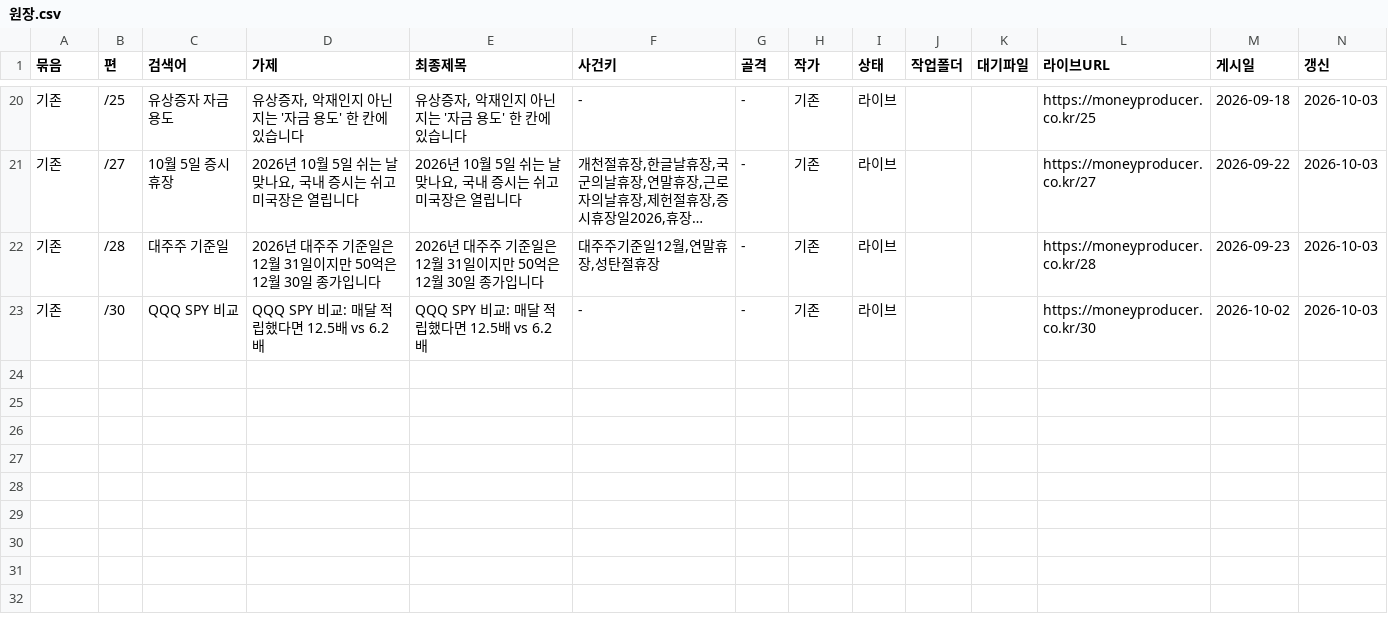
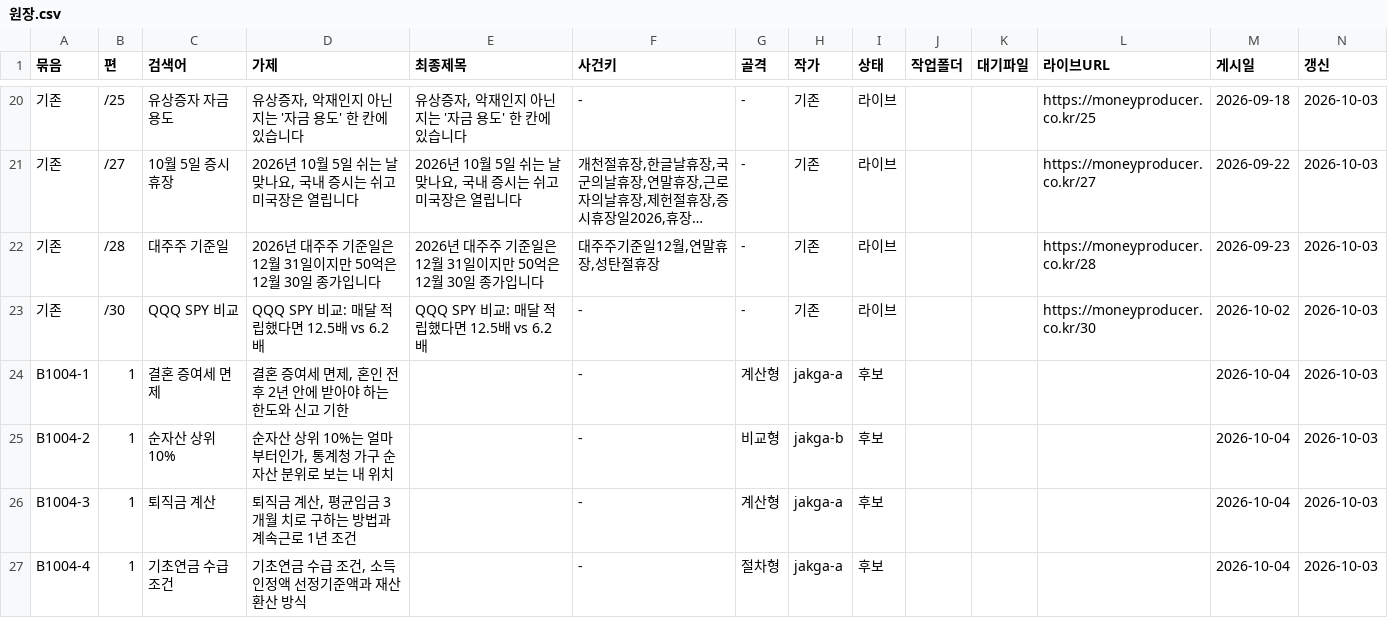
Before and after one commit to GG-Kevin/webtest, a CSV file: 운영/원장.csv, drawn as a sheet; only a part is shown, gaps mark what is left out; long unchanged cells end in ….

```diff
--- a/운영/원장.csv
+++ b/운영/원장.csv
@@ -23 +23,5 @@
 기존,/30,QQQ SPY 비교,QQQ SPY 비교: 매달 적립했다면 12.5배 vs 6.2배,QQQ SPY 비교: 매달 적립했다면 12.5배 vs 6.2배,-,-,기존,라이브,,,https://moneyproducer.co.kr/30,2026-10-02,2026-10-03
+B1004-1,1,결혼 증여세 면제,"결혼 증여세 면제, 혼인 전후 2년 안에 받아야 하는 한도와 신고 기한",,-,계산형,jakga-a,후보,,,,2026-10-04,2026-10-03
+B1004-2,1,순자산 상위 10%,"순자산 상위 10%는 얼마부터인가, 통계청 가구 순자산 분위로 보는 내 위치",,-,비교형,jakga-b,후보,,,,2026-10-04,2026-10-03
+B1004-3,1,퇴직금 계산,"퇴직금 계산, 평균임금 3개월 치로 구하는 방법과 계속근로 1년 조건",,-,계산형,jakga-a,후보,,,,2026-10-04,2026-10-03
+B1004-4,1,기초연금 수급 조건,"기초연금 수급 조건, 소득인정액 선정기준액과 재산 환산 방식",,-,절차형,jakga-a,후보,,,,2026-10-04,2026-10-03
```
Also changed, not shown: 운영/질문은행.csv, 4 other files.
